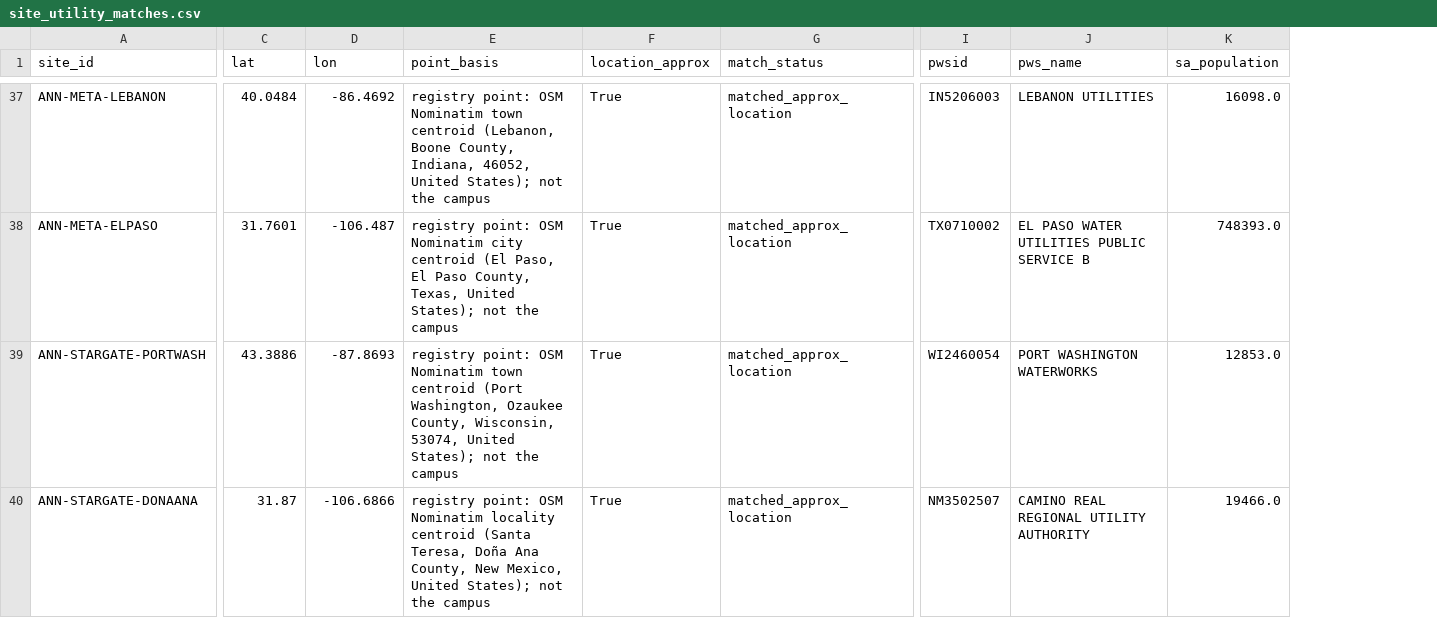
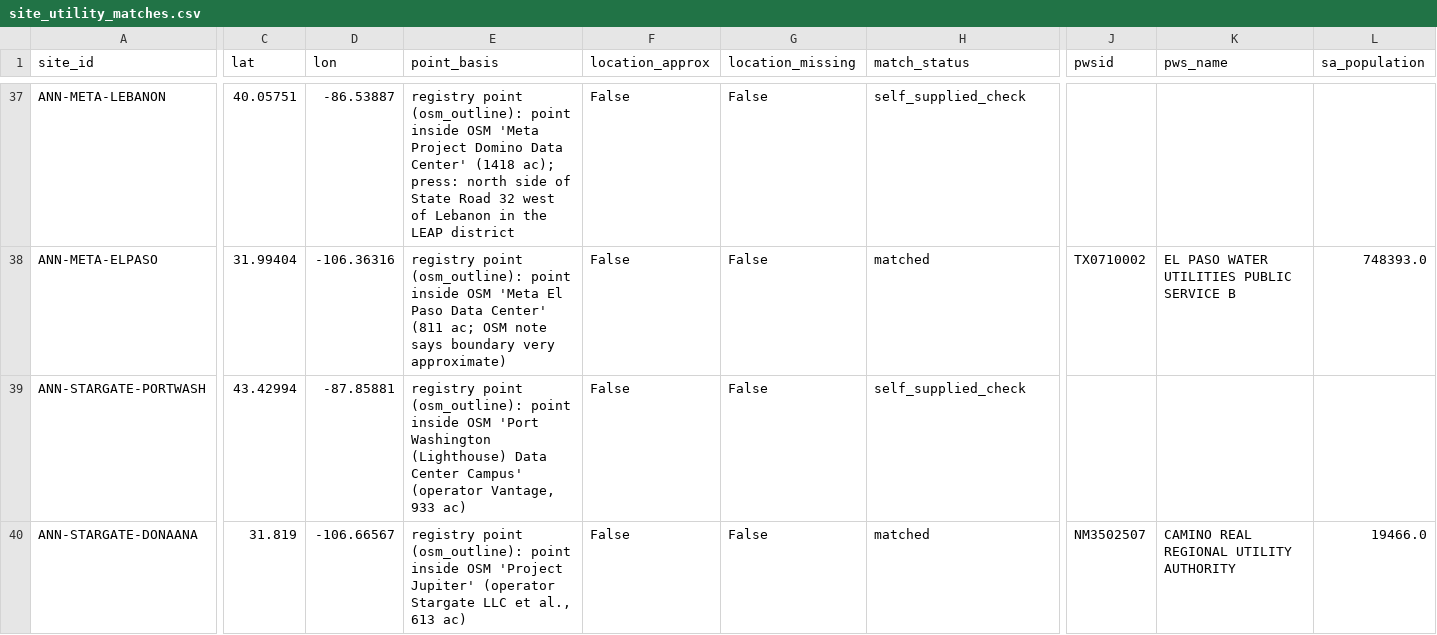
Before and after one commit to acho5750/NASA_Deserto, a CSV file: data/water/site_utility_matches.csv, drawn as a sheet; only a part is shown, gaps mark what is left out; addresses are those after the commit; the diff covers the shown part only; the diff names each change by its address in the sheet, - before the commit and + after, or states it on an @@ line.

```diff
--- a/data/water/site_utility_matches.csv
+++ b/data/water/site_utility_matches.csv
+column G (location_missing), rows 37-40: all False
-C37 (lat): 40.0484
+C37 (lat): 40.05751
-D37 (lon): -86.4692
+D37 (lon): -86.53887
-E37 (point_basis): registry point: OSM Nominatim town centroid (Lebanon, Boone County, Indiana, 46052, United States); not the campus
+E37 (point_basis): registry point (osm_outline): point inside OSM 'Meta Project Domino Data Center' (1418 ac); press: north side of State Road 32 west of Lebanon in the LEAP district
-F37:F40 (location_approx): True
+F37:F40 (location_approx): False
-H37 (match_status): matched_approx_location
+H37 (match_status): self_supplied_check
-J37 (pwsid): IN5206003
+J37 (pwsid): (empty)
-K37 (pws_name): LEBANON UTILITIES
+K37 (pws_name): (empty)
-L37 (sa_population): 16098.0
+L37 (sa_population): (empty)
-C38 (lat): 31.7601
+C38 (lat): 31.99404
-D38 (lon): -106.487
+D38 (lon): -106.36316
-E38 (point_basis): registry point: OSM Nominatim city centroid (El Paso, El Paso County, Texas, United States); not the campus
+E38 (point_basis): registry point (osm_outline): point inside OSM 'Meta El Paso Data Center' (811 ac; OSM note says boundary very approximate)
-H38 (match_status): matched_approx_location
+H38 (match_status): matched
-C39 (lat): 43.3886
+C39 (lat): 43.42994
-D39 (lon): -87.8693
+D39 (lon): -87.85881
-E39 (point_basis): registry point: OSM Nominatim town centroid (Port Washington, Ozaukee County, Wisconsin, 53074, United States); not the campus
+E39 (point_basis): registry point (osm_outline): point inside OSM 'Port Washington (Lighthouse) Data Center Campus' (operator Vantage, 933 ac)
-H39 (match_status): matched_approx_location
+H39 (match_status): self_supplied_check
-J39 (pwsid): WI2460054
+J39 (pwsid): (empty)
-K39 (pws_name): PORT WASHINGTON WATERWORKS
+K39 (pws_name): (empty)
-L39 (sa_population): 12853.0
+L39 (sa_population): (empty)
-C40 (lat): 31.87
+C40 (lat): 31.819
-D40 (lon): -106.6866
+D40 (lon): -106.66567
-E40 (point_basis): registry point: OSM Nominatim locality centroid (Santa Teresa, Doña Ana County, New Mexico, United States); not the campus
+E40 (point_basis): registry point (osm_outline): point inside OSM 'Project Jupiter' (operator Stargate LLC et al., 613 ac)
-H40 (match_status): matched_approx_location
+H40 (match_status): matched
```
Also changed, not shown: 1 removed row and 129 edited cells elsewhere in this file, data/announced_sites.csv, data/sources.csv, 21 other files.
